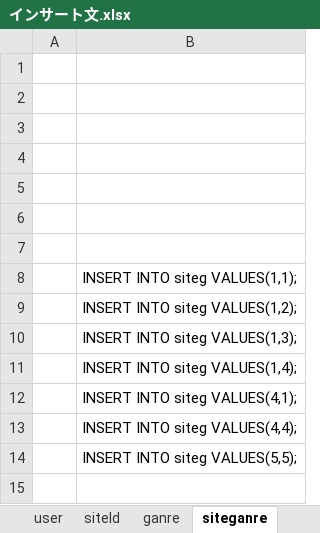
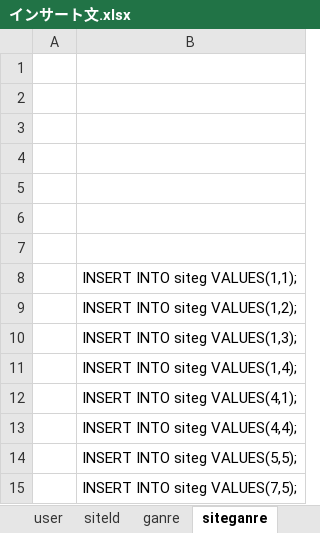
Before and after one commit to nu788/iroiro, an Excel workbook: インサート文.xlsx, sheet siteganre, drawn as a sheet; values as stored, in another font and other column widths than the file's, no borders; the diff names each change by its address in the sheet, - before the commit and + after, or states it on an @@ line.

```diff
--- a/インサート文.xlsx (sheet siteganre)
+++ b/インサート文.xlsx (sheet siteganre)
+row 15:  | INSERT INTO siteg VALUES(7,5);
```
Also changed, not shown: sheet sitediv, sheet siteId, other sheet tabs, 16 other files.
